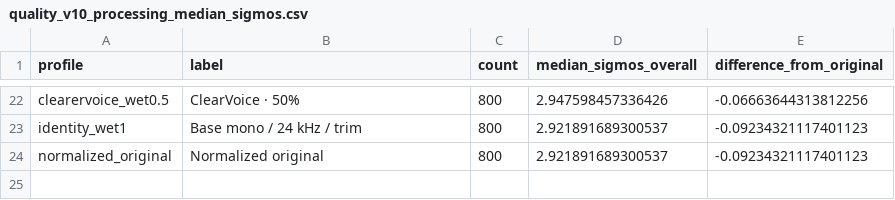
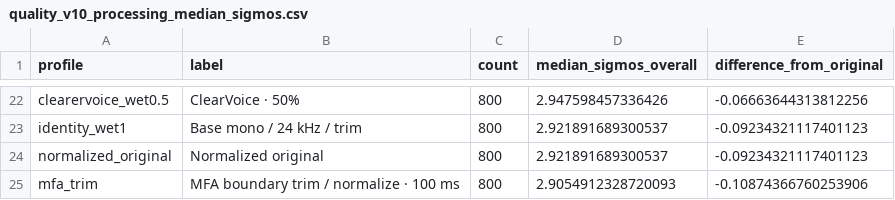
Before and after one commit to robinhad/ukrainian-tts, a CSV file: training/reports/quality_v10_processing_median_sigmos.csv, drawn as a sheet; only a part is shown, gaps mark what is left out; the diff names each change by its address in the sheet, - before the commit and + after, or states it on an @@ line.

```diff
--- a/training/reports/quality_v10_processing_median_sigmos.csv
+++ b/training/reports/quality_v10_processing_median_sigmos.csv
+row 25: mfa_trim | MFA boundary trim / normalize · 100 ms | 800 | 2.9054912328720093 | -0.10874366760253906
```
Also changed, not shown: 10 other files.
